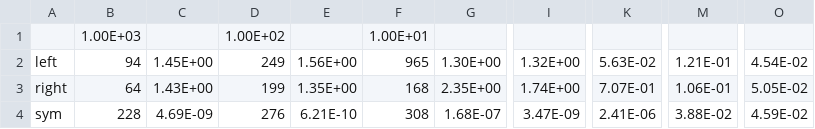
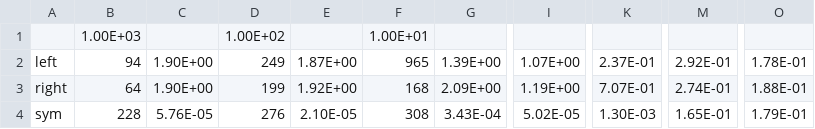
Before and after one commit to Artem-Litkovskyi/kpi-optimization-methods, a CSV file: tables/no_constraints/derivation.csv, drawn as a sheet; only a part is shown, gaps mark what is left out; the diff names each change by its address in the sheet, - before the commit and + after, or states it on an @@ line.

```diff
--- a/tables/no_constraints/derivation.csv
+++ b/tables/no_constraints/derivation.csv
-C2: 1.45E+00
+C2: 1.90E+00
-E2: 1.56E+00
+E2: 1.87E+00
-G2: 1.30E+00
+G2: 1.39E+00
-I2: 1.32E+00
+I2: 1.07E+00
-K2: 5.63E-02
+K2: 2.37E-01
-M2: 1.21E-01
+M2: 2.92E-01
-O2: 4.54E-02
+O2: 1.78E-01
-C3: 1.43E+00
+C3: 1.90E+00
-E3: 1.35E+00
+E3: 1.92E+00
-G3: 2.35E+00
+G3: 2.09E+00
-I3: 1.74E+00
+I3: 1.19E+00
-M3: 1.06E-01
+M3: 2.74E-01
-O3: 5.05E-02
+O3: 1.88E-01
-C4: 4.69E-09
+C4: 5.76E-05
-E4: 6.21E-10
+E4: 2.10E-05
-G4: 1.68E-07
+G4: 3.43E-04
-I4: 3.47E-09
+I4: 5.02E-05
-K4: 2.41E-06
+K4: 1.30E-03
-M4: 3.88E-02
+M4: 1.65E-01
-O4: 4.59E-02
+O4: 1.79E-01
```
Also changed, not shown: tables/no_constraints/lambda.csv, 49 other files.
